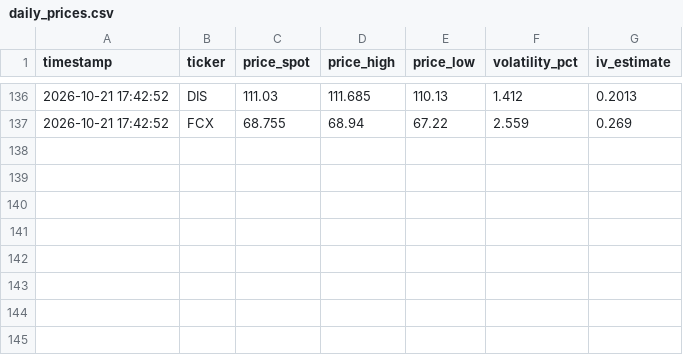
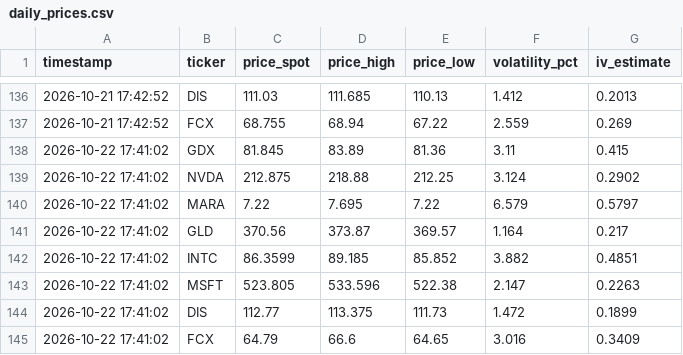
Before and after one commit to sagimax20-create/senales-bolsa-trading, a CSV file: data/daily_prices.csv, drawn as a sheet; only a part is shown, gaps mark what is left out.

```diff
--- a/data/daily_prices.csv
+++ b/data/daily_prices.csv
@@ -137 +137,9 @@ timestamp,ticker,price_spot,price_high,price_low,volatility_pct,iv_estimate
 2026-10-21 17:42:52,FCX,68.755,68.94,67.22,2.559,0.269
+2026-10-22 17:41:02,GDX,81.845,83.89,81.36,3.11,0.415
+2026-10-22 17:41:02,NVDA,212.875,218.88,212.25,3.124,0.2902
+2026-10-22 17:41:02,MARA,7.22,7.695,7.22,6.579,0.5797
+2026-10-22 17:41:02,GLD,370.56,373.87,369.57,1.164,0.217
+2026-10-22 17:41:02,INTC,86.3599,89.185,85.852,3.882,0.4851
+2026-10-22 17:41:02,MSFT,523.805,533.596,522.38,2.147,0.2263
+2026-10-22 17:41:02,DIS,112.77,113.375,111.73,1.472,0.1899
+2026-10-22 17:41:02,FCX,64.79,66.6,64.65,3.016,0.3409
```
Also changed, not shown: data/signals.csv, 4 other files.
